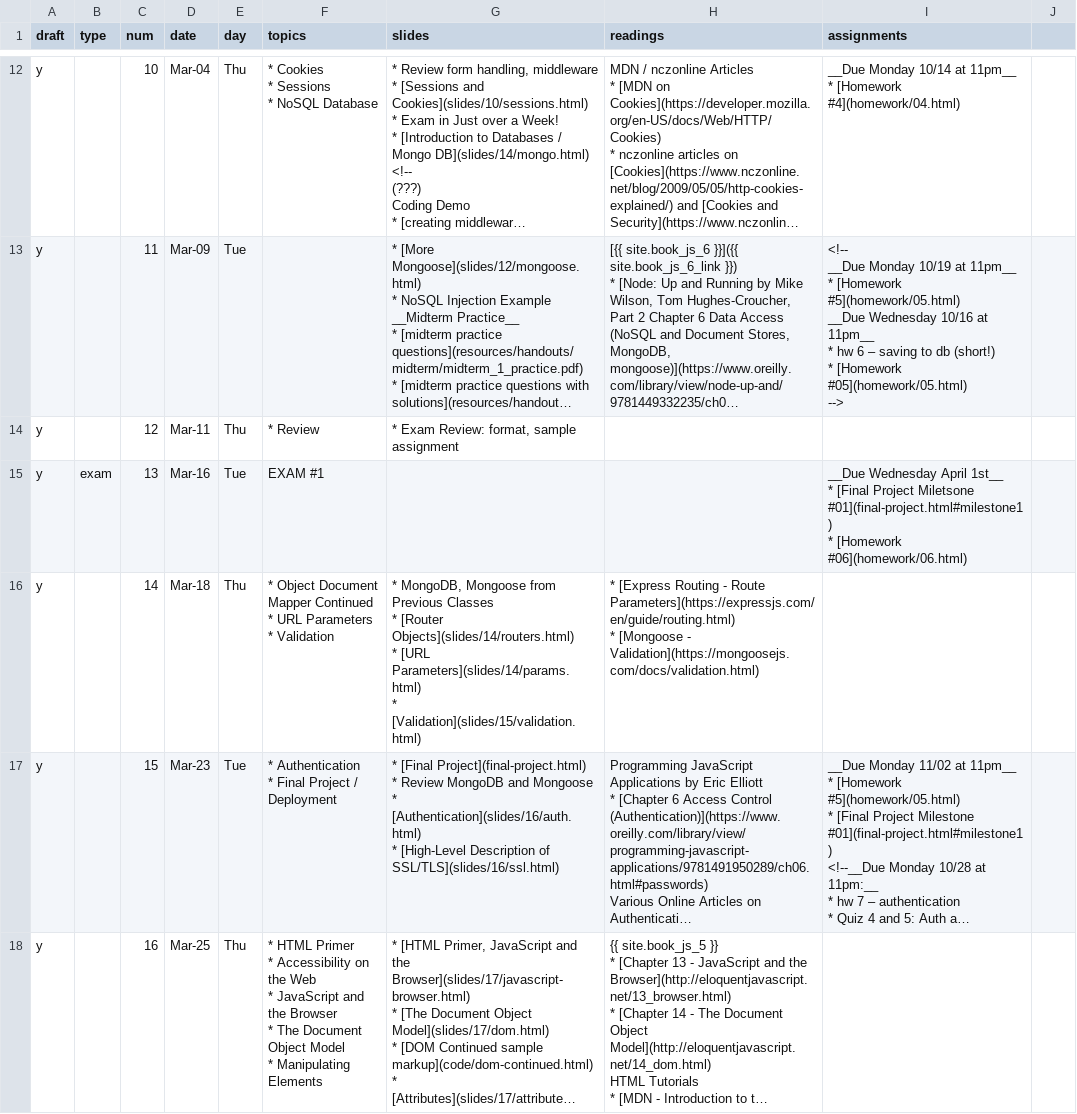
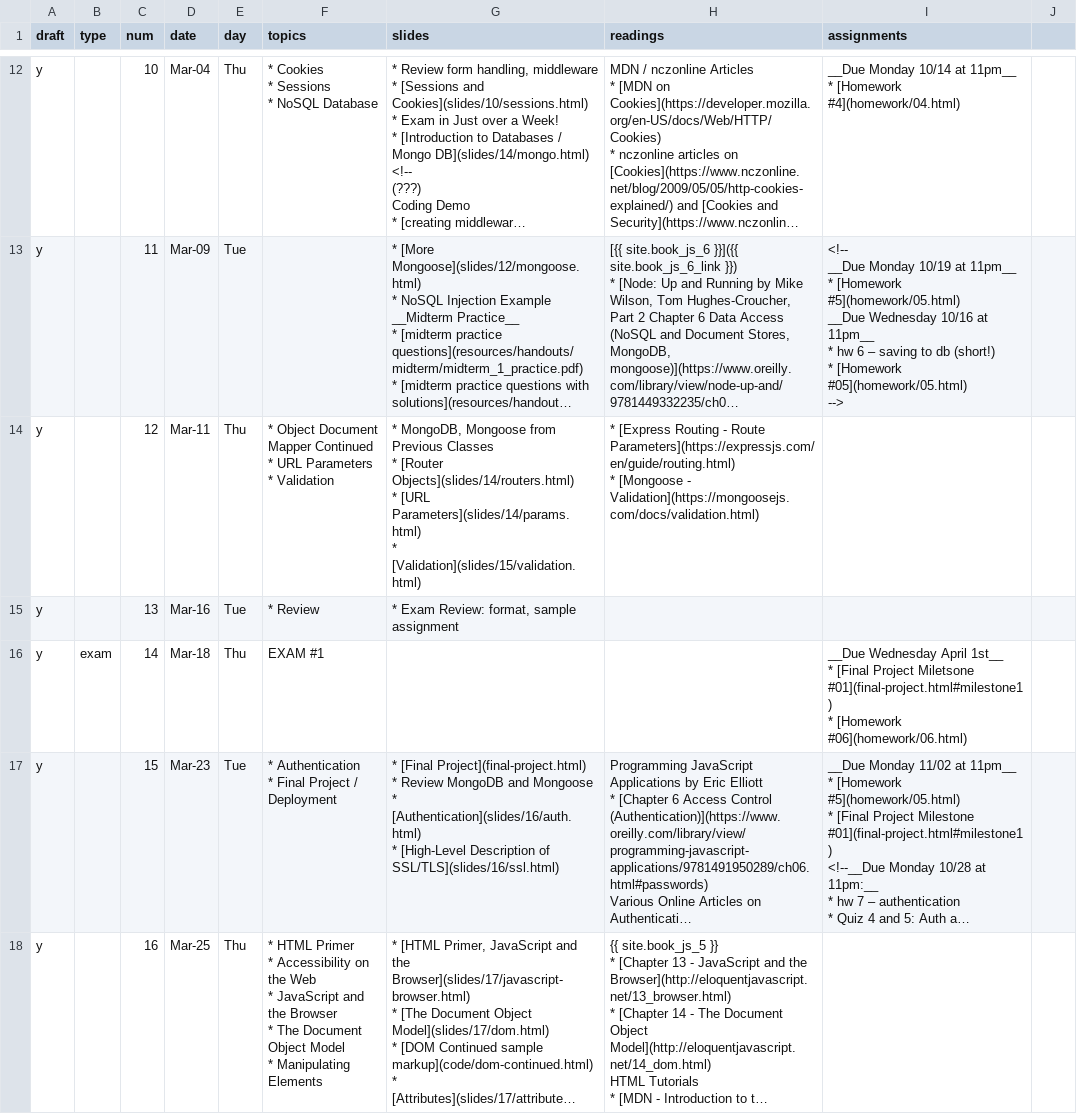
Before and after one commit to foureyes/csci-ua.0480-spring2021-034, a CSV file: _data/ait-schedule.csv, drawn as a sheet; only a part is shown, gaps mark what is left out; long unchanged cells end in …; ↵ is a line break in a cell; the diff names each change by its address in the sheet, - before the commit and + after, or states it on an @@ line.

Commit message:
moved exam back

```diff
--- a/_data/ait-schedule.csv
+++ b/_data/ait-schedule.csv
-F14 (topics): * Review
+F14 (topics): * Object Document Mapper Continued ↵ * URL Parameters ↵ * Validation
-G14 (slides): * Exam Review: format, sample assignment
+G14 (slides): * MongoDB, Mongoose from Previous Classes ↵ * [Router Objects](slides/14/routers.html) ↵ * [URL Parameters](slides/14/params.html) ↵ * [Validation](slides/15/validation.html)
-H14 (readings): (empty)
+H14 (readings): * [Express Routing - Route Parameters](https://expressjs.com/en/guide/routing.html) ↵ * [Mongoose - Validation](https://mongoosejs.com/docs/validation.html)
-B15 (type): exam
+B15 (type): (empty)
-F15 (topics): EXAM #1
+F15 (topics): * Review
-G15 (slides): (empty)
+G15 (slides): * Exam Review: format, sample assignment
-I15 (assignments): __Due Wednesday April 1st__ ↵ * [Final Project Miletsone #01](final-project.html#milestone1) ↵ * [Homework #06](homework/06.html)
+I15 (assignments): (empty)
-B16 (type): (empty)
+B16 (type): exam
-F16 (topics): * Object Document Mapper Continued ↵ * URL Parameters ↵ * Validation
+F16 (topics): EXAM #1
-G16 (slides): * MongoDB, Mongoose from Previous Classes ↵ * [Router Objects](slides/14/routers.html) ↵ * [URL Parameters](slides/14/params.html) ↵ * [Validation](slides/15/validation.html)
+G16 (slides): (empty)
-H16 (readings): * [Express Routing - Route Parameters](https://expressjs.com/en/guide/routing.html) ↵ * [Mongoose - Validation](https://mongoosejs.com/docs/validation.html)
+H16 (readings): (empty)
-I16 (assignments): (empty)
+I16 (assignments): __Due Wednesday April 1st__ ↵ * [Final Project Miletsone #01](final-project.html#milestone1) ↵ * [Homework #06](homework/06.html)
```
Also changed, not shown: 1 other file.
